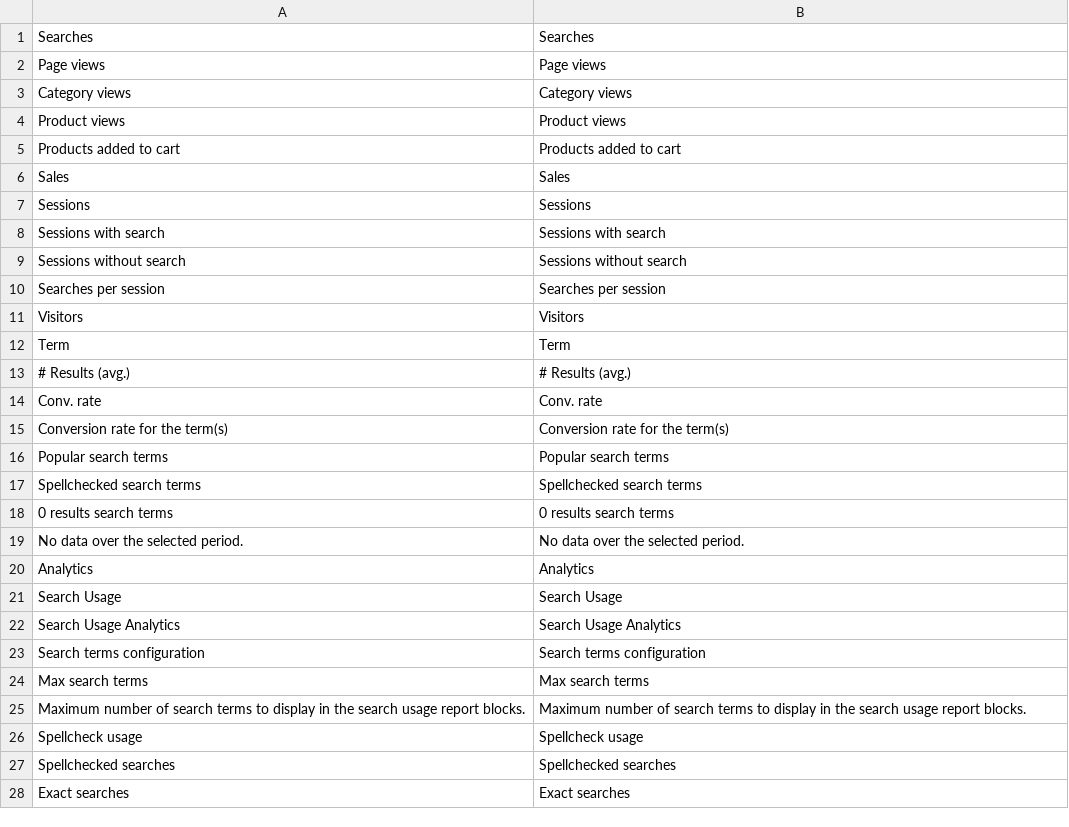
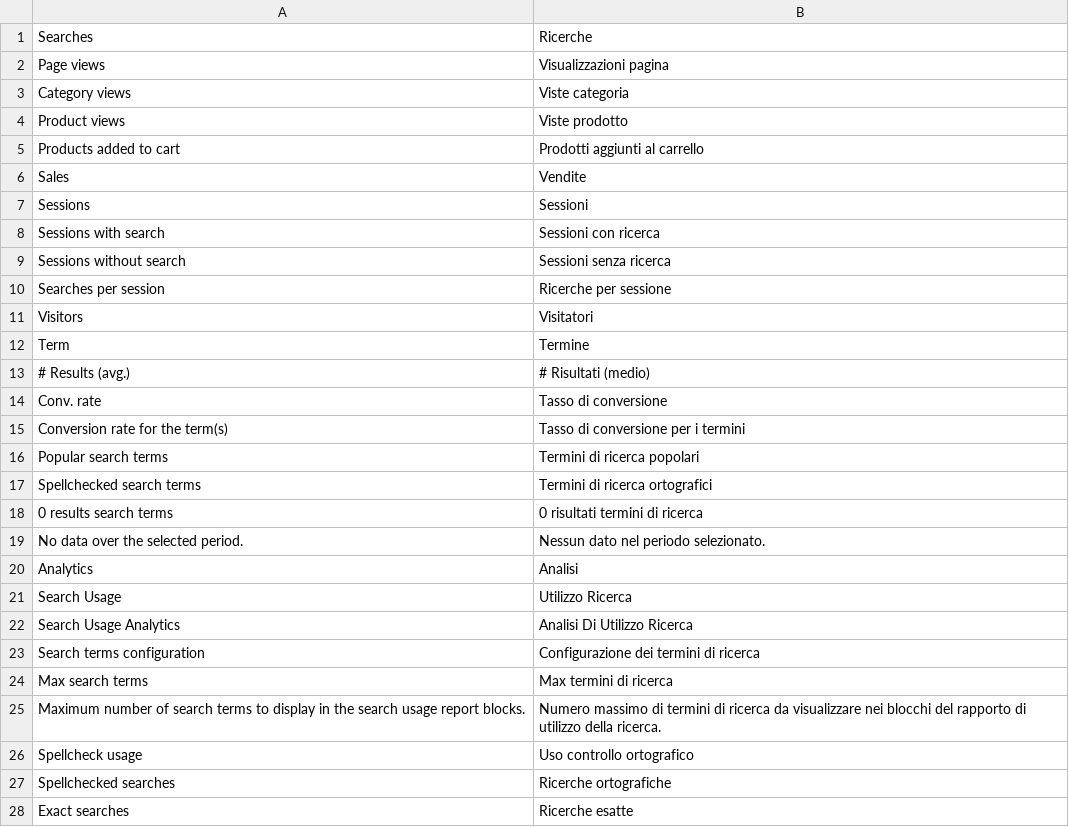
Before and after one commit to experius/elasticsuite, a CSV file: src/module-elasticsuite-analytics/i18n/it_IT.csv, drawn as a sheet; only a part is shown; the diff covers the shown part only.

Commit message:
New translations en_us.csv (Italian)

```diff
--- a/src/module-elasticsuite-analytics/i18n/it_IT.csv
+++ b/src/module-elasticsuite-analytics/i18n/it_IT.csv
@@ -1,28 +1,28 @@
-"Searches","Searches"
-"Page views","Page views"
-"Category views","Category views"
-"Product views","Product views"
-"Products added to cart","Products added to cart"
-"Sales","Sales"
-"Sessions","Sessions"
-"Sessions with search","Sessions with search"
-"Sessions without search","Sessions without search"
-"Searches per session","Searches per session"
-"Visitors","Visitors"
-"Term","Term"
-"# Results (avg.)","# Results (avg.)"
-"Conv. rate","Conv. rate"
-"Conversion rate for the term(s)","Conversion rate for the term(s)"
-"Popular search terms","Popular search terms"
-"Spellchecked search terms","Spellchecked search terms"
-"0 results search terms","0 results search terms"
-"No data over the selected period.","No data over the selected period."
-"Analytics","Analytics"
-"Search Usage","Search Usage"
-"Search Usage Analytics","Search Usage Analytics"
-"Search terms configuration","Search terms configuration"
-"Max search terms","Max search terms"
-"Maximum number of search terms to display in the search usage report blocks.","Maximum number of search terms to display in the search usage report blocks."
-"Spellcheck usage","Spellcheck usage"
-"Spellchecked searches","Spellchecked searches"
-"Exact searches","Exact searches"
+"Searches","Ricerche"
+"Page views","Visualizzazioni pagina"
+"Category views","Viste categoria"
+"Product views","Viste prodotto"
+"Products added to cart","Prodotti aggiunti al carrello"
+"Sales","Vendite"
+"Sessions","Sessioni"
+"Sessions with search","Sessioni con ricerca"
+"Sessions without search","Sessioni senza ricerca"
+"Searches per session","Ricerche per sessione"
+"Visitors","Visitatori"
+"Term","Termine"
+"# Results (avg.)","# Risultati (medio)"
+"Conv. rate","Tasso di conversione"
+"Conversion rate for the term(s)","Tasso di conversione per i termini"
+"Popular search terms","Termini di ricerca popolari"
+"Spellchecked search terms","Termini di ricerca ortografici"
+"0 results search terms","0 risultati termini di ricerca"
+"No data over the selected period.","Nessun dato nel periodo selezionato."
+"Analytics","Analisi"
+"Search Usage","Utilizzo Ricerca"
+"Search Usage Analytics","Analisi Di Utilizzo Ricerca"
+"Search terms configuration","Configurazione dei termini di ricerca"
+"Max search terms","Max termini di ricerca"
+"Maximum number of search terms to display in the search usage report blocks.","Numero massimo di termini di ricerca da visualizzare nei blocchi del rapporto di utilizzo della ricerca."
+"Spellcheck usage","Uso controllo ortografico"
+"Spellchecked searches","Ricerche ortografiche"
+"Exact searches","Ricerche esatte"
```
Also changed, not shown: 17 edited cells elsewhere in this file.
